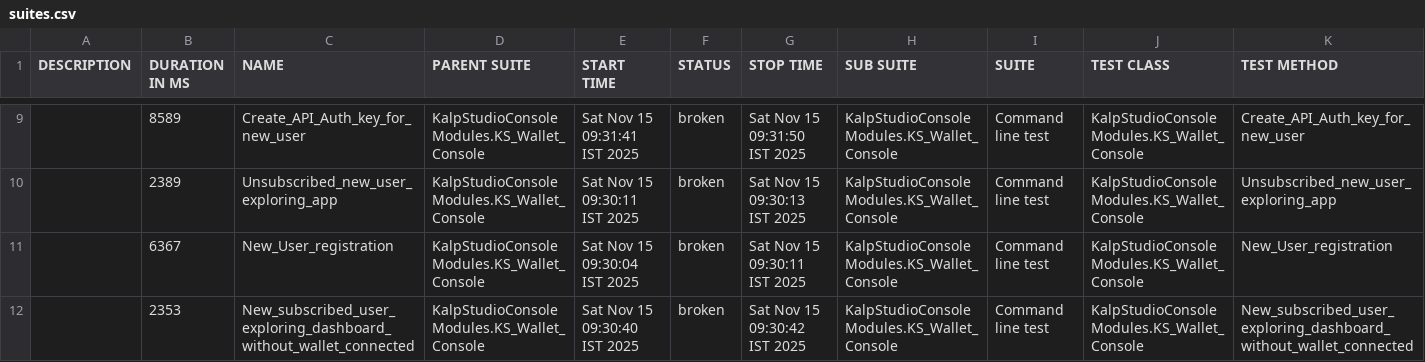
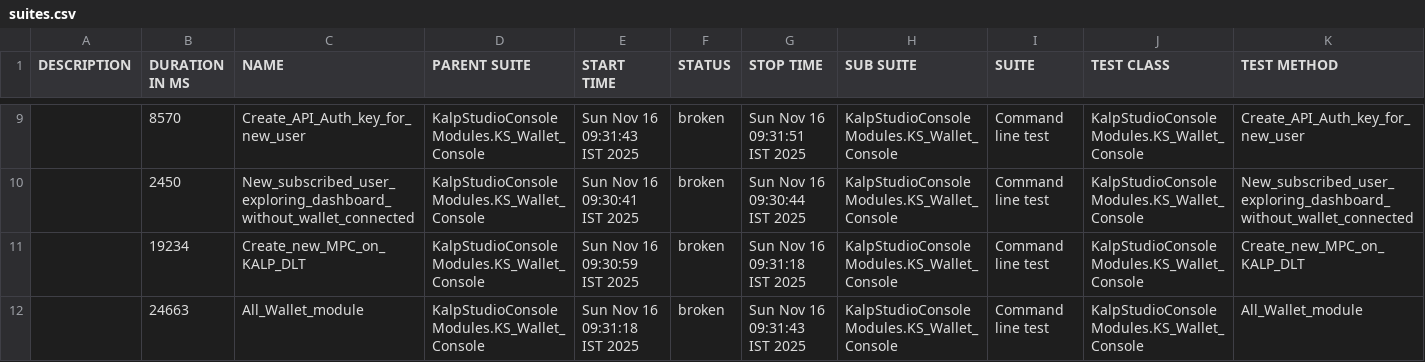
Before and after one commit to shahabp2e/Kalp-automation-allure-report, a CSV file: data/suites.csv, drawn as a sheet; only a part is shown, gaps mark what is left out; the diff covers the shown part only.

```diff
--- a/data/suites.csv
+++ b/data/suites.csv
@@ -9,4 +9,4 @@
-"","8589","Create_API_Auth_key_for_new_user","KalpStudioConsoleModules.KS_Wallet_Console","Sat Nov 15 09:31:41 IST 2025","broken","Sat Nov 15 09:31:50 IST 2025","KalpStudioConsoleModules.KS_Wallet_Console","Command line test","KalpStudioConsoleModules.KS_Wallet_Console","Create_API_Auth_key_for_new_user"
-"","2389","Unsubscribed_new_user_exploring_app","KalpStudioConsoleModules.KS_Wallet_Console","Sat Nov 15 09:30:11 IST 2025","broken","Sat Nov 15 09:30:13 IST 2025","KalpStudioConsoleModules.KS_Wallet_Console","Command line test","KalpStudioConsoleModules.KS_Wallet_Console","Unsubscribed_new_user_exploring_app"
-"","6367","New_User_registration","KalpStudioConsoleModules.KS_Wallet_Console","Sat Nov 15 09:30:04 IST 2025","broken","Sat Nov 15 09:30:11 IST 2025","KalpStudioConsoleModules.KS_Wallet_Console","Command line test","KalpStudioConsoleModules.KS_Wallet_Console","New_User_registration"
-"","2353","New_subscribed_user_exploring_dashboard_without_wallet_connected","KalpStudioConsoleModules.KS_Wallet_Console","Sat Nov 15 09:30:40 IST 2025","broken","Sat Nov 15 09:30:42 IST 2025","KalpStudioConsoleModules.KS_Wallet_Console","Command line test","KalpStudioConsoleModules.KS_Wallet_Console","New_subscribed_user_exploring_dashboard_without_wallet_connected"
+"","8570","Create_API_Auth_key_for_new_user","KalpStudioConsoleModules.KS_Wallet_Console","Sun Nov 16 09:31:43 IST 2025","broken","Sun Nov 16 09:31:51 IST 2025","KalpStudioConsoleModules.KS_Wallet_Console","Command line test","KalpStudioConsoleModules.KS_Wallet_Console","Create_API_Auth_key_for_new_user"
+"","2450","New_subscribed_user_exploring_dashboard_without_wallet_connected","KalpStudioConsoleModules.KS_Wallet_Console","Sun Nov 16 09:30:41 IST 2025","broken","Sun Nov 16 09:30:44 IST 2025","KalpStudioConsoleModules.KS_Wallet_Console","Command line test","KalpStudioConsoleModules.KS_Wallet_Console","New_subscribed_user_exploring_dashboard_without_wallet_connected"
+"","19234","Create_new_MPC_on_KALP_DLT","KalpStudioConsoleModules.KS_Wallet_Console","Sun Nov 16 09:30:59 IST 2025","broken","Sun Nov 16 09:31:18 IST 2025","KalpStudioConsoleModules.KS_Wallet_Console","Command line test","KalpStudioConsoleModules.KS_Wallet_Console","Create_new_MPC_on_KALP_DLT"
+"","24663","All_Wallet_module","KalpStudioConsoleModules.KS_Wallet_Console","Sun Nov 16 09:31:18 IST 2025","broken","Sun Nov 16 09:31:43 IST 2025","KalpStudioConsoleModules.KS_Wallet_Console","Command line test","KalpStudioConsoleModules.KS_Wallet_Console","All_Wallet_module"
```
Also changed, not shown: 1 added row, 1 removed row and 28 edited cells elsewhere in this file, 37 other files.
